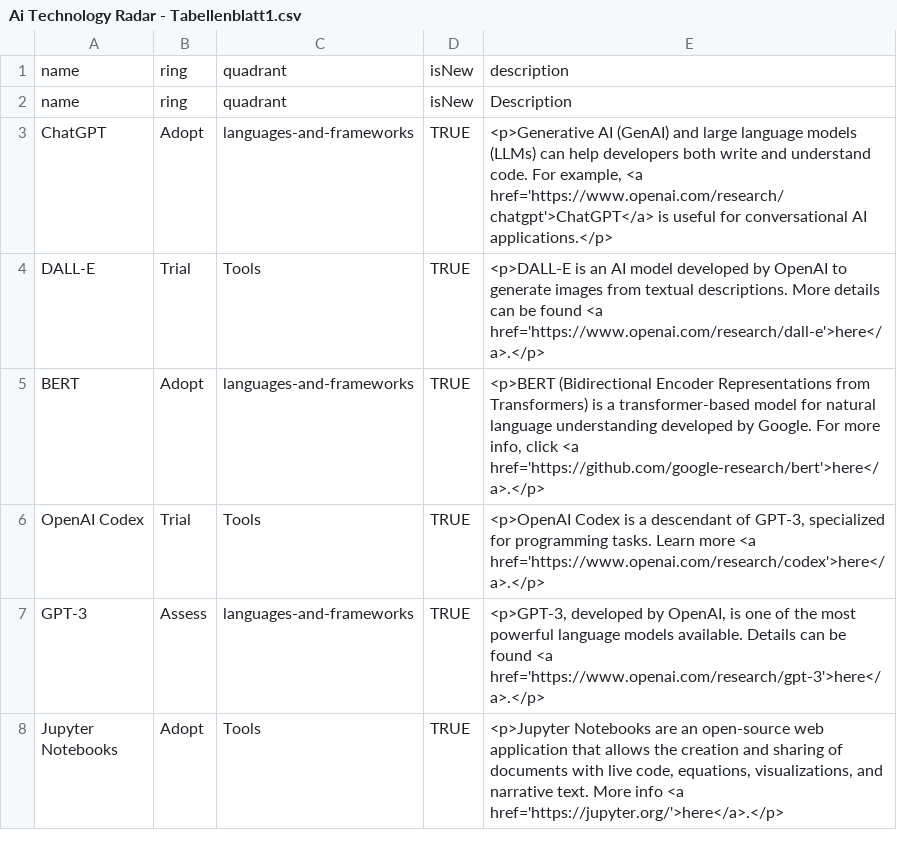
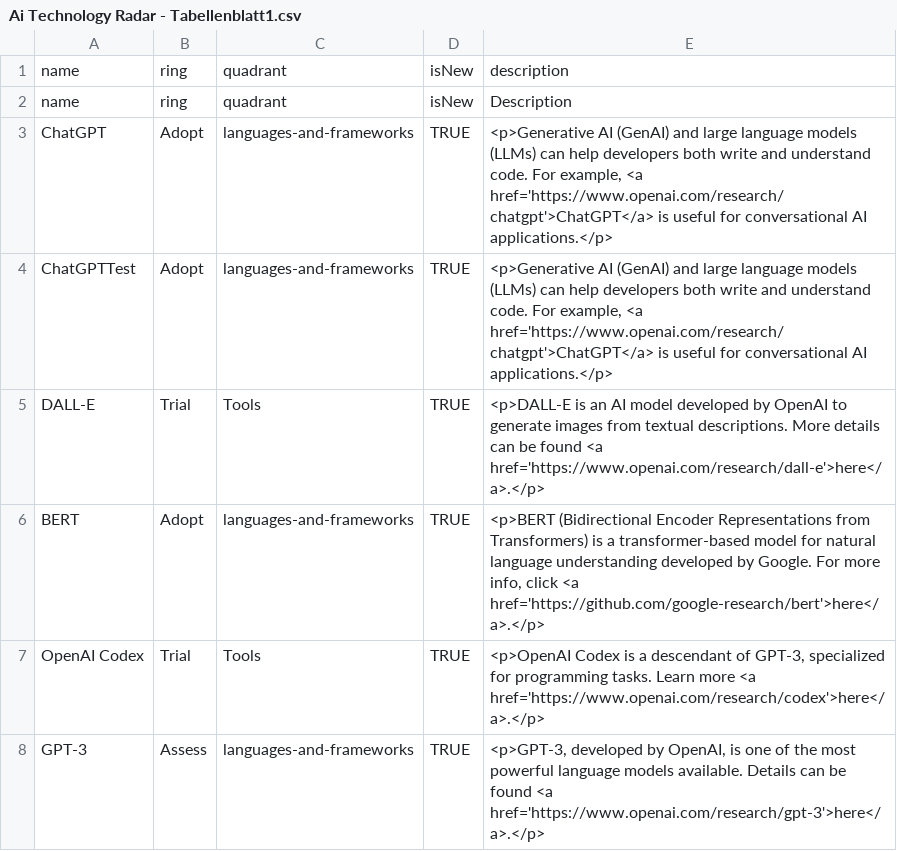
Before and after one commit to iOllek/AI-Tech-Radar, a CSV file: Ai Technology Radar - Tabellenblatt1.csv, drawn as a sheet; only a part is shown; the shorter side is filled out with more unchanged rows; the diff names each change by its address in the sheet, - before the commit and + after, or states it on an @@ line.

Commit message:
Test Jendrik
Test Jendrik

```diff
--- a/Ai Technology Radar - Tabellenblatt1.csv
+++ b/Ai Technology Radar - Tabellenblatt1.csv
+row 4: ChatGPTTest | Adopt | languages-and-frameworks | TRUE | <p>Generative AI (GenAI) and large language models (LLMs) can help developers both write and understand code. For example, <a href='https://www.openai.com/research/chatgpt'>ChatGPT</a> is useful for conversational AI applications.</p>
```
